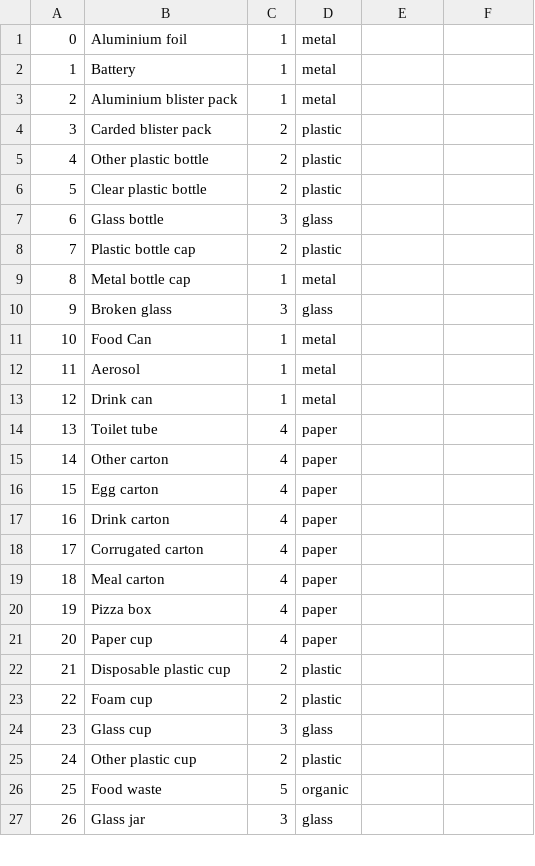
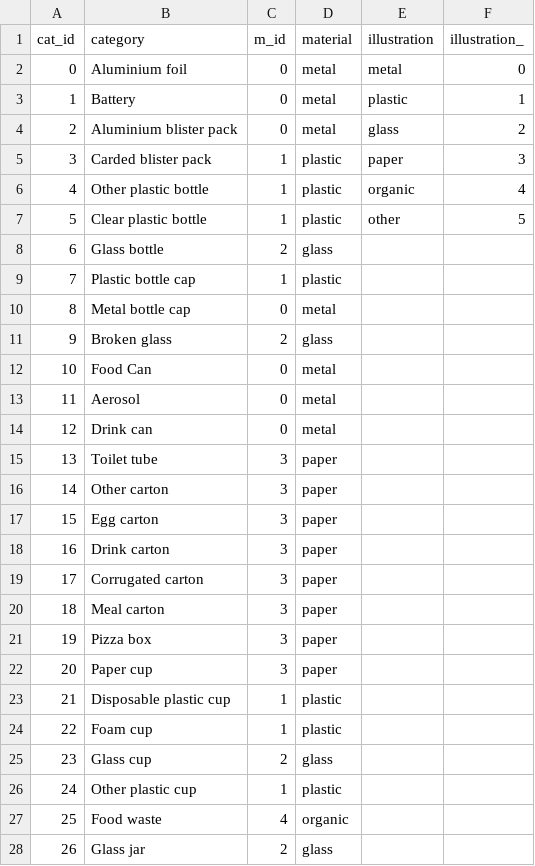
Before and after one commit to running-man-01/utilities, a CSV file: material_key.csv, drawn as a sheet; only a part is shown; the diff covers the shown part only.

Commit message:
Add files via upload

```diff
--- a/material_key.csv
+++ b/material_key.csv
@@ -1,27 +1,28 @@
-0,Aluminium foil,1,metal
-1,Battery,1,metal
-2,Aluminium blister pack,1,metal
-3,Carded blister pack,2,plastic
-4,Other plastic bottle,2,plastic
-5,Clear plastic bottle,2,plastic
-6,Glass bottle,3,glass
-7,Plastic bottle cap,2,plastic
-8,Metal bottle cap,1,metal
-9,Broken glass,3,glass
-10,Food Can,1,metal
-11,Aerosol,1,metal
-12,Drink can,1,metal
-13,Toilet tube,4,paper
-14,Other carton,4,paper
-15,Egg carton,4,paper
-16,Drink carton,4,paper
-17,Corrugated carton,4,paper
-18,Meal carton,4,paper
-19,Pizza box,4,paper
-20,Paper cup,4,paper
-21,Disposable plastic cup,2,plastic
-22,Foam cup,2,plastic
-23,Glass cup,3,glass
-24,Other plastic cup,2,plastic
-25,Food waste,5,organic
-26,Glass jar,3,glass
+cat_id,category,m_id,material,illustration,illustration_
+0,Aluminium foil,0,metal,metal,0
+1,Battery,0,metal,plastic,1
+2,Aluminium blister pack,0,metal,glass,2
+3,Carded blister pack,1,plastic,paper,3
+4,Other plastic bottle,1,plastic,organic,4
+5,Clear plastic bottle,1,plastic,other,5
+6,Glass bottle,2,glass,,
+7,Plastic bottle cap,1,plastic,,
+8,Metal bottle cap,0,metal,,
+9,Broken glass,2,glass,,
+10,Food Can,0,metal,,
+11,Aerosol,0,metal,,
+12,Drink can,0,metal,,
+13,Toilet tube,3,paper,,
+14,Other carton,3,paper,,
+15,Egg carton,3,paper,,
+16,Drink carton,3,paper,,
+17,Corrugated carton,3,paper,,
+18,Meal carton,3,paper,,
+19,Pizza box,3,paper,,
+20,Paper cup,3,paper,,
+21,Disposable plastic cup,1,plastic,,
+22,Foam cup,1,plastic,,
+23,Glass cup,2,glass,,
+24,Other plastic cup,1,plastic,,
+25,Food waste,4,organic,,
+26,Glass jar,2,glass,,
```
Also changed, not shown: 33 edited cells elsewhere in this file.
